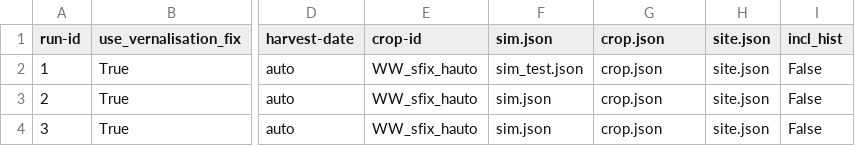
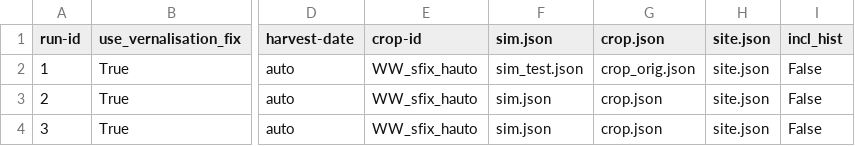
Before and after one commit to zalf-rpm/clim4cast, a CSV file: sim_setups_OW.csv, drawn as a sheet; only a part is shown, gaps mark what is left out; the diff names each change by its address in the sheet, - before the commit and + after, or states it on an @@ line.

```diff
--- a/sim_setups_OW.csv
+++ b/sim_setups_OW.csv
-G2 (crop.json): crop.json
+G2 (crop.json): crop_orig.json
```
Also changed, not shown: 1 other file.
